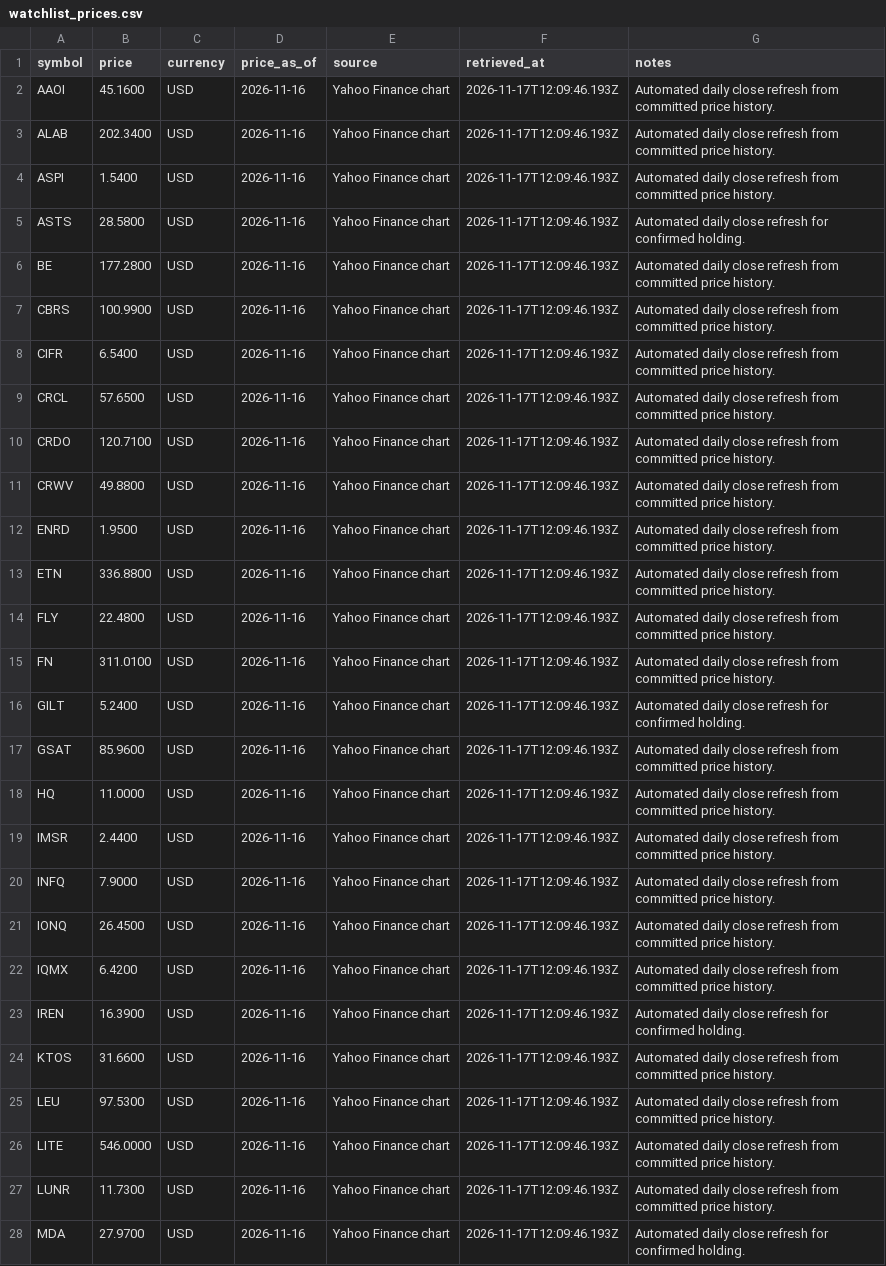
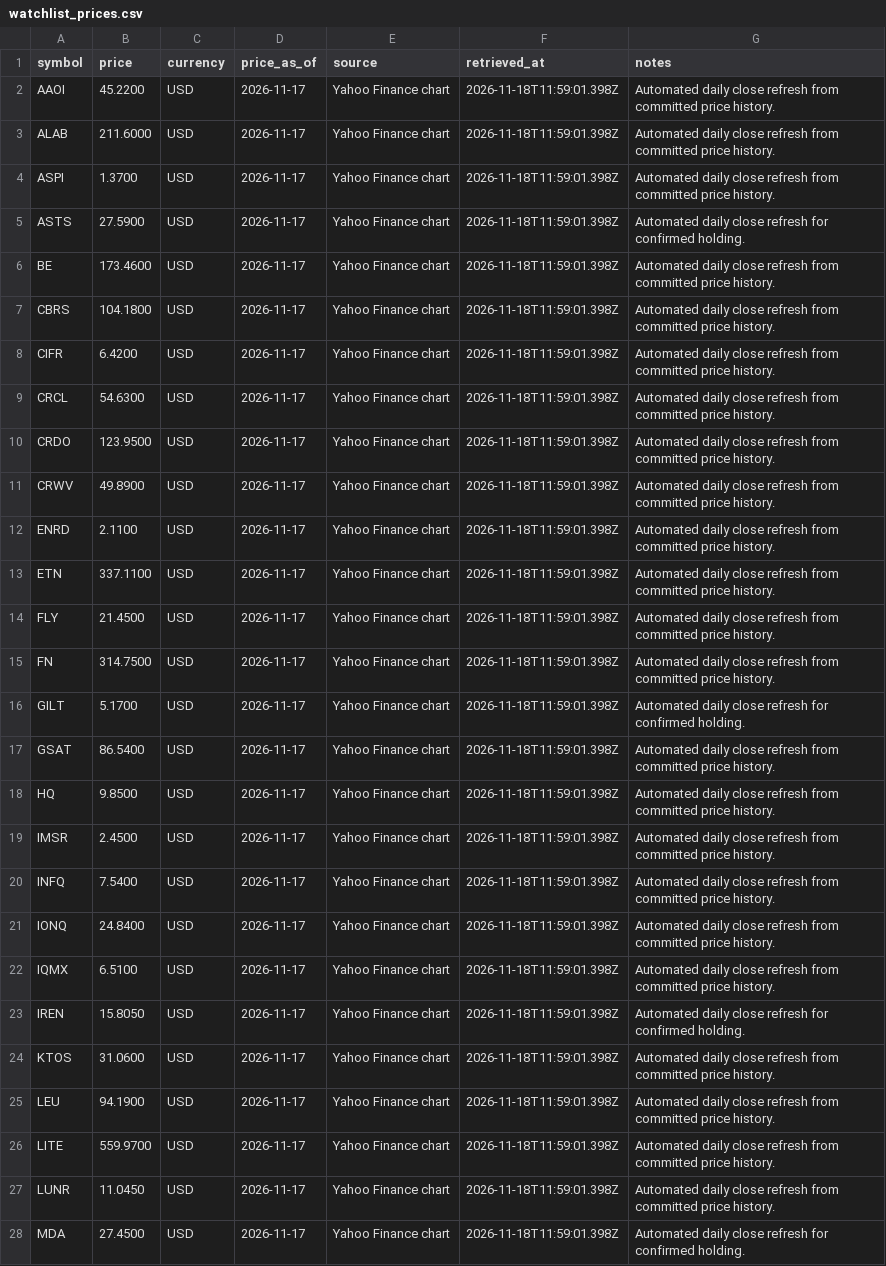
Before and after one commit to WineChord/invest, a CSV file: data/market/watchlist_prices.csv, drawn as a sheet; only a part is shown; the diff covers the shown part only; the diff names each change by its address in the sheet, - before the commit and + after, or states it on an @@ line.

```diff
--- a/data/market/watchlist_prices.csv
+++ b/data/market/watchlist_prices.csv
-B2 (price): 45.1600
+B2 (price): 45.2200
-D2:D28 (price_as_of): 2026-11-16
+D2:D28 (price_as_of): 2026-11-17
-F2:F28 (retrieved_at): 2026-11-17T12:09:46.193Z
+F2:F28 (retrieved_at): 2026-11-18T11:59:01.398Z
-B3 (price): 202.3400
+B3 (price): 211.6000
-B4 (price): 1.5400
+B4 (price): 1.3700
-B5 (price): 28.5800
+B5 (price): 27.5900
-B6 (price): 177.2800
+B6 (price): 173.4600
-B7 (price): 100.9900
+B7 (price): 104.1800
-B8 (price): 6.5400
+B8 (price): 6.4200
-B9 (price): 57.6500
+B9 (price): 54.6300
-B10 (price): 120.7100
+B10 (price): 123.9500
-B11 (price): 49.8800
+B11 (price): 49.8900
-B12 (price): 1.9500
+B12 (price): 2.1100
-B13 (price): 336.8800
+B13 (price): 337.1100
-B14 (price): 22.4800
+B14 (price): 21.4500
-B15 (price): 311.0100
+B15 (price): 314.7500
-B16 (price): 5.2400
+B16 (price): 5.1700
-B17 (price): 85.9600
+B17 (price): 86.5400
-B18 (price): 11.0000
+B18 (price): 9.8500
-B19 (price): 2.4400
+B19 (price): 2.4500
-B20 (price): 7.9000
+B20 (price): 7.5400
-B21 (price): 26.4500
+B21 (price): 24.8400
-B22 (price): 6.4200
+B22 (price): 6.5100
-B23 (price): 16.3900
+B23 (price): 15.8050
-B24 (price): 31.6600
+B24 (price): 31.0600
-B25 (price): 97.5300
+B25 (price): 94.1900
-B26 (price): 546.0000
+B26 (price): 559.9700
-B27 (price): 11.7300
+B27 (price): 11.0450
-B28 (price): 27.9700
+B28 (price): 27.4500
```
Also changed, not shown: 80 edited cells elsewhere in this file, data/account/equity_curve.csv, data/market/company_metrics.csv, 3 other files.
